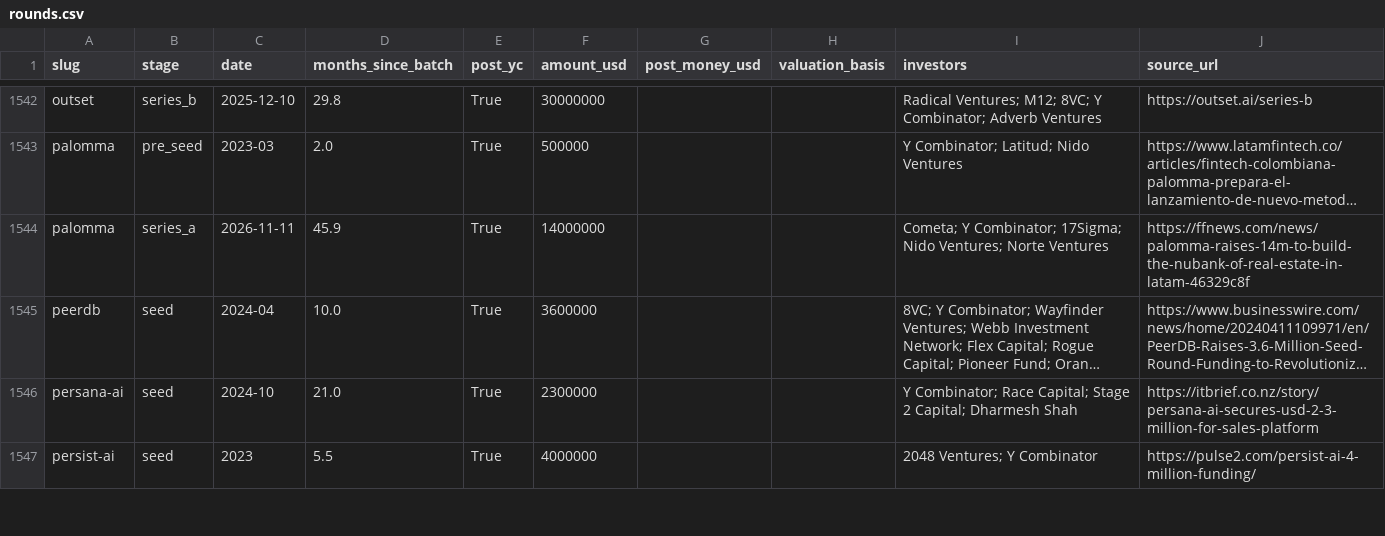
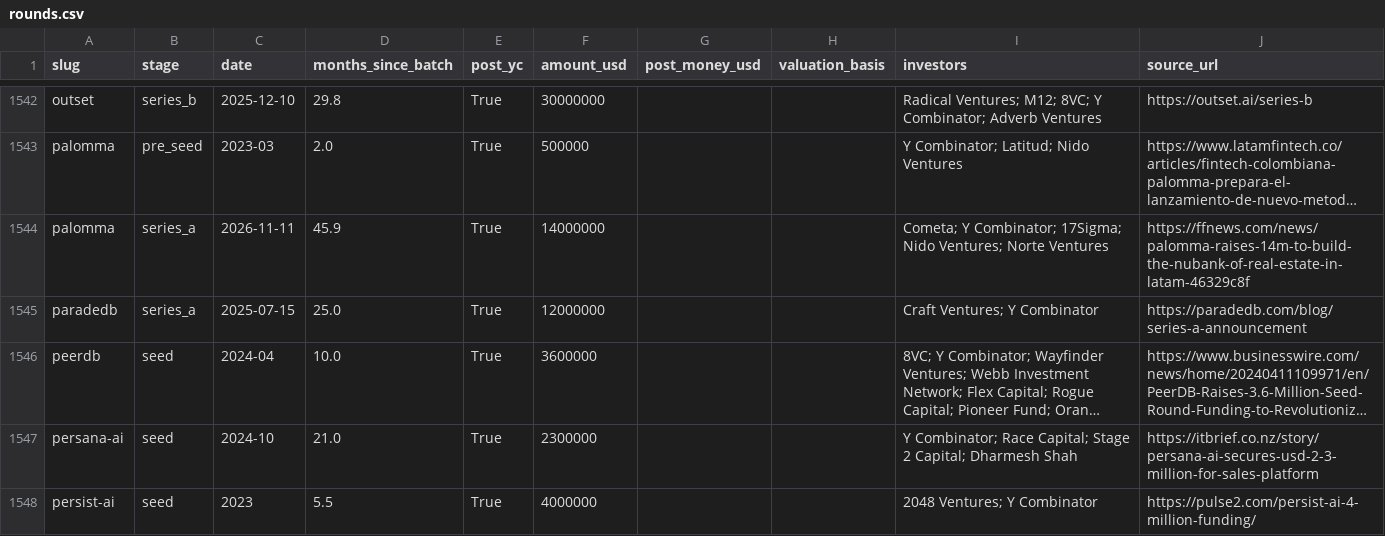
Before and after one commit to edison16a/yc-startup-life, a CSV file: data/rounds.csv, drawn as a sheet; only a part is shown, gaps mark what is left out; long unchanged cells end in …; the diff names each change by its address in the sheet, - before the commit and + after, or states it on an @@ line.

```diff
--- a/data/rounds.csv
+++ b/data/rounds.csv
+row 1545: paradedb | series_a | 2025-07-15 | 25.0 | True | 12000000 |  |  | Craft Ventures; Y Combinator | https://paradedb.com/blog/series-a-announcement
```
Also changed, not shown: data/competitors.csv, data/founders.csv, 5 other files.
